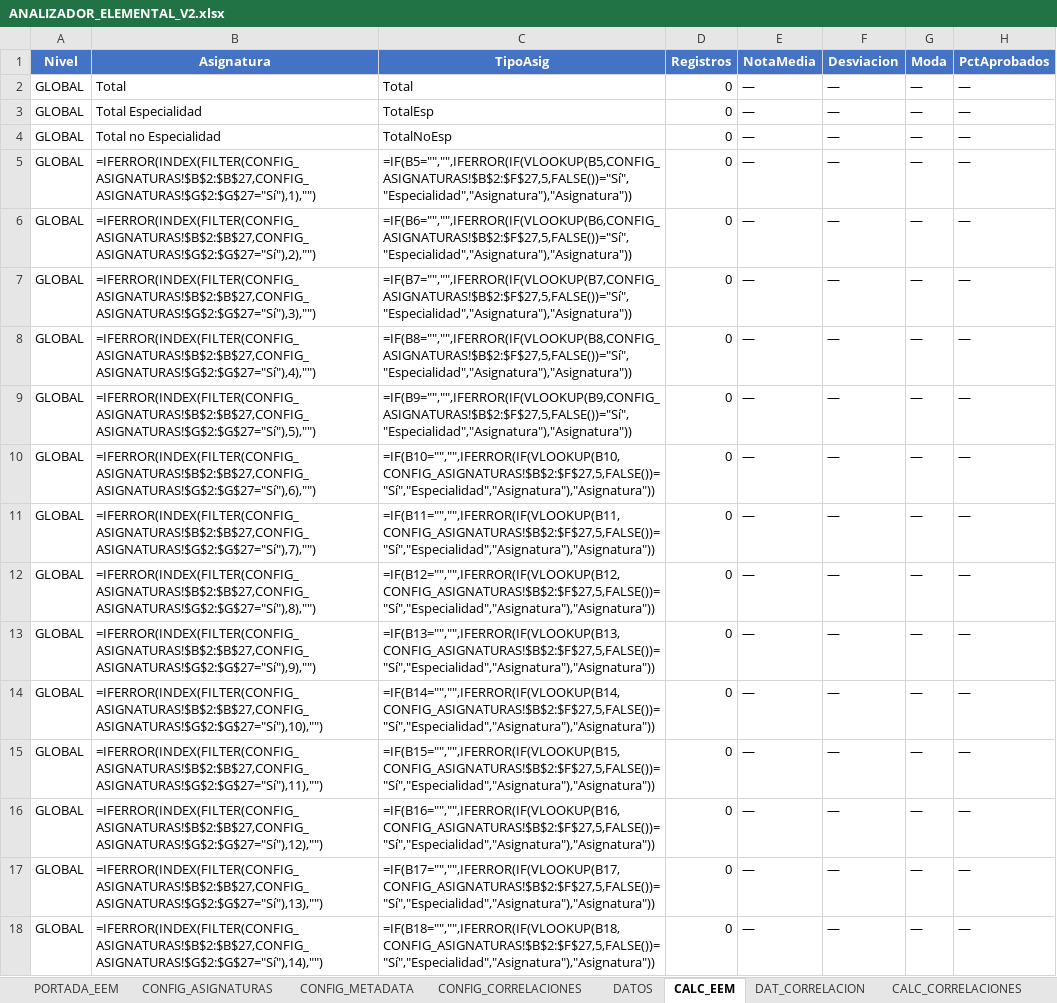
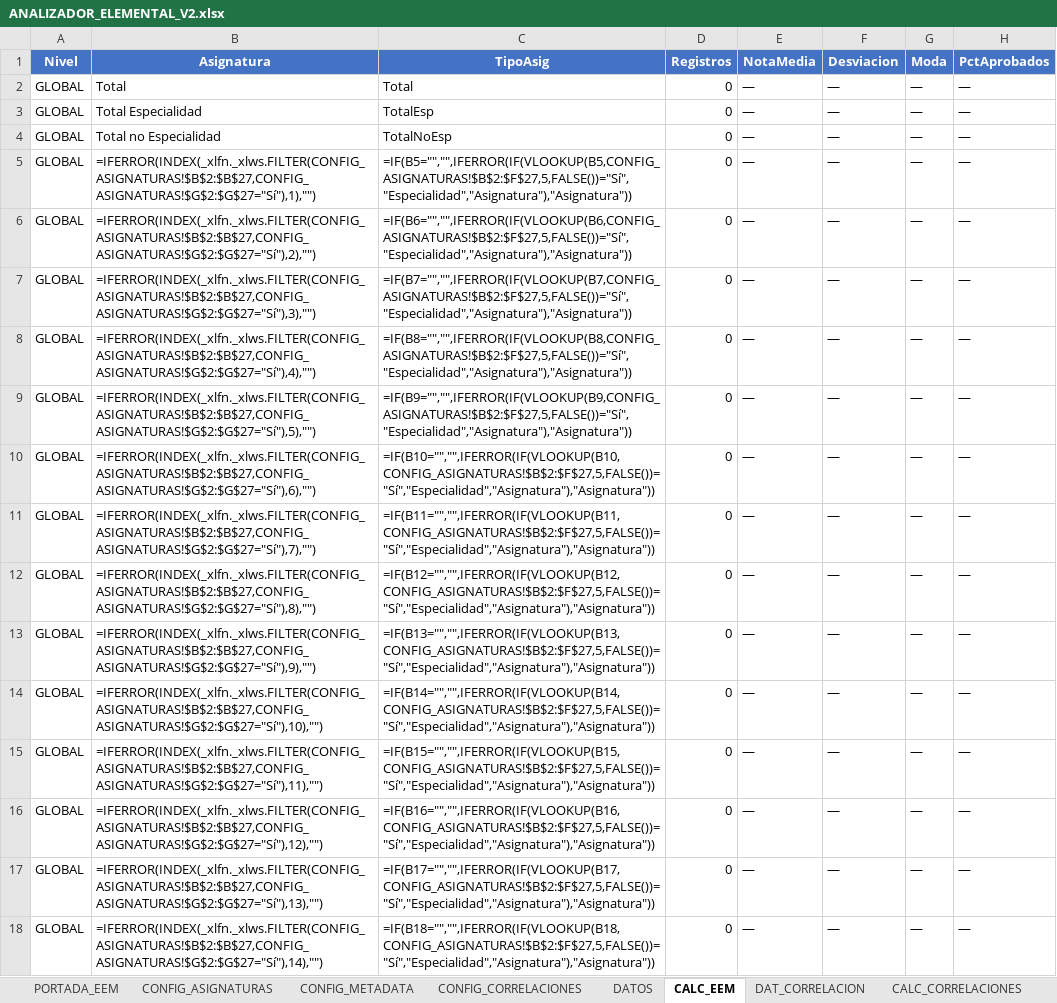
Before and after one commit to JLMirallesB/DashboardAcademico, an Excel workbook: public/data/ANALIZADOR_ELEMENTAL_V2.xlsx, sheet CALC_EEM, drawn as a sheet; only a part is shown; values as stored, in another font and other column widths than the file's, no borders; formulas without a stored value are shown as written; the diff covers the shown part only; the diff names each change by its address in the sheet, - before the commit and + after, or states it on an @@ line.

```diff
--- a/public/data/ANALIZADOR_ELEMENTAL_V2.xlsx (sheet CALC_EEM)
+++ b/public/data/ANALIZADOR_ELEMENTAL_V2.xlsx (sheet CALC_EEM)
-B5 (Asignatura): =IFERROR(INDEX(FILTER(CONFIG_ASIGNATURAS!$B$2:$B$27,CONFIG_ASIGNATURAS!$G$2:$G$27="Sí"),1),"")
+B5 (Asignatura): =IFERROR(INDEX(_xlfn._xlws.FILTER(CONFIG_ASIGNATURAS!$B$2:$B$27,CONFIG_ASIGNATURAS!$G$2:$G$27="Sí"),1),"")
-B6 (Asignatura): =IFERROR(INDEX(FILTER(CONFIG_ASIGNATURAS!$B$2:$B$27,CONFIG_ASIGNATURAS!$G$2:$G$27="Sí"),2),"")
+B6 (Asignatura): =IFERROR(INDEX(_xlfn._xlws.FILTER(CONFIG_ASIGNATURAS!$B$2:$B$27,CONFIG_ASIGNATURAS!$G$2:$G$27="Sí"),2),"")
-B7 (Asignatura): =IFERROR(INDEX(FILTER(CONFIG_ASIGNATURAS!$B$2:$B$27,CONFIG_ASIGNATURAS!$G$2:$G$27="Sí"),3),"")
+B7 (Asignatura): =IFERROR(INDEX(_xlfn._xlws.FILTER(CONFIG_ASIGNATURAS!$B$2:$B$27,CONFIG_ASIGNATURAS!$G$2:$G$27="Sí"),3),"")
-B8 (Asignatura): =IFERROR(INDEX(FILTER(CONFIG_ASIGNATURAS!$B$2:$B$27,CONFIG_ASIGNATURAS!$G$2:$G$27="Sí"),4),"")
+B8 (Asignatura): =IFERROR(INDEX(_xlfn._xlws.FILTER(CONFIG_ASIGNATURAS!$B$2:$B$27,CONFIG_ASIGNATURAS!$G$2:$G$27="Sí"),4),"")
-B9 (Asignatura): =IFERROR(INDEX(FILTER(CONFIG_ASIGNATURAS!$B$2:$B$27,CONFIG_ASIGNATURAS!$G$2:$G$27="Sí"),5),"")
+B9 (Asignatura): =IFERROR(INDEX(_xlfn._xlws.FILTER(CONFIG_ASIGNATURAS!$B$2:$B$27,CONFIG_ASIGNATURAS!$G$2:$G$27="Sí"),5),"")
-B10 (Asignatura): =IFERROR(INDEX(FILTER(CONFIG_ASIGNATURAS!$B$2:$B$27,CONFIG_ASIGNATURAS!$G$2:$G$27="Sí"),6),"")
+B10 (Asignatura): =IFERROR(INDEX(_xlfn._xlws.FILTER(CONFIG_ASIGNATURAS!$B$2:$B$27,CONFIG_ASIGNATURAS!$G$2:$G$27="Sí"),6),"")
-B11 (Asignatura): =IFERROR(INDEX(FILTER(CONFIG_ASIGNATURAS!$B$2:$B$27,CONFIG_ASIGNATURAS!$G$2:$G$27="Sí"),7),"")
+B11 (Asignatura): =IFERROR(INDEX(_xlfn._xlws.FILTER(CONFIG_ASIGNATURAS!$B$2:$B$27,CONFIG_ASIGNATURAS!$G$2:$G$27="Sí"),7),"")
-B12 (Asignatura): =IFERROR(INDEX(FILTER(CONFIG_ASIGNATURAS!$B$2:$B$27,CONFIG_ASIGNATURAS!$G$2:$G$27="Sí"),8),"")
+B12 (Asignatura): =IFERROR(INDEX(_xlfn._xlws.FILTER(CONFIG_ASIGNATURAS!$B$2:$B$27,CONFIG_ASIGNATURAS!$G$2:$G$27="Sí"),8),"")
-B13 (Asignatura): =IFERROR(INDEX(FILTER(CONFIG_ASIGNATURAS!$B$2:$B$27,CONFIG_ASIGNATURAS!$G$2:$G$27="Sí"),9),"")
+B13 (Asignatura): =IFERROR(INDEX(_xlfn._xlws.FILTER(CONFIG_ASIGNATURAS!$B$2:$B$27,CONFIG_ASIGNATURAS!$G$2:$G$27="Sí"),9),"")
-B14 (Asignatura): =IFERROR(INDEX(FILTER(CONFIG_ASIGNATURAS!$B$2:$B$27,CONFIG_ASIGNATURAS!$G$2:$G$27="Sí"),10),"")
+B14 (Asignatura): =IFERROR(INDEX(_xlfn._xlws.FILTER(CONFIG_ASIGNATURAS!$B$2:$B$27,CONFIG_ASIGNATURAS!$G$2:$G$27="Sí"),10),"")
-B15 (Asignatura): =IFERROR(INDEX(FILTER(CONFIG_ASIGNATURAS!$B$2:$B$27,CONFIG_ASIGNATURAS!$G$2:$G$27="Sí"),11),"")
+B15 (Asignatura): =IFERROR(INDEX(_xlfn._xlws.FILTER(CONFIG_ASIGNATURAS!$B$2:$B$27,CONFIG_ASIGNATURAS!$G$2:$G$27="Sí"),11),"")
-B16 (Asignatura): =IFERROR(INDEX(FILTER(CONFIG_ASIGNATURAS!$B$2:$B$27,CONFIG_ASIGNATURAS!$G$2:$G$27="Sí"),12),"")
+B16 (Asignatura): =IFERROR(INDEX(_xlfn._xlws.FILTER(CONFIG_ASIGNATURAS!$B$2:$B$27,CONFIG_ASIGNATURAS!$G$2:$G$27="Sí"),12),"")
-B17 (Asignatura): =IFERROR(INDEX(FILTER(CONFIG_ASIGNATURAS!$B$2:$B$27,CONFIG_ASIGNATURAS!$G$2:$G$27="Sí"),13),"")
+B17 (Asignatura): =IFERROR(INDEX(_xlfn._xlws.FILTER(CONFIG_ASIGNATURAS!$B$2:$B$27,CONFIG_ASIGNATURAS!$G$2:$G$27="Sí"),13),"")
-B18 (Asignatura): =IFERROR(INDEX(FILTER(CONFIG_ASIGNATURAS!$B$2:$B$27,CONFIG_ASIGNATURAS!$G$2:$G$27="Sí"),14),"")
+B18 (Asignatura): =IFERROR(INDEX(_xlfn._xlws.FILTER(CONFIG_ASIGNATURAS!$B$2:$B$27,CONFIG_ASIGNATURAS!$G$2:$G$27="Sí"),14),"")
```
Also changed, not shown: 156 edited cells elsewhere in this sheet, public/data/ANALIZADOR_PROFESIONAL_v2.xlsx, 2 other files.
